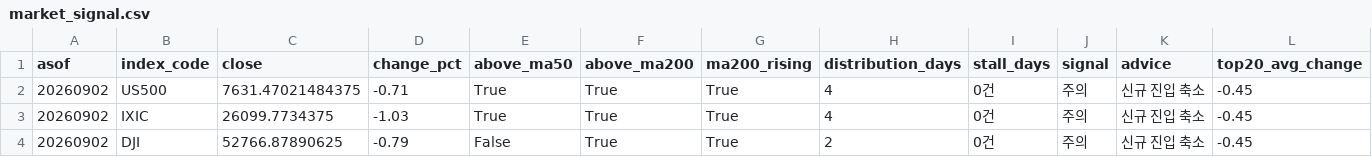
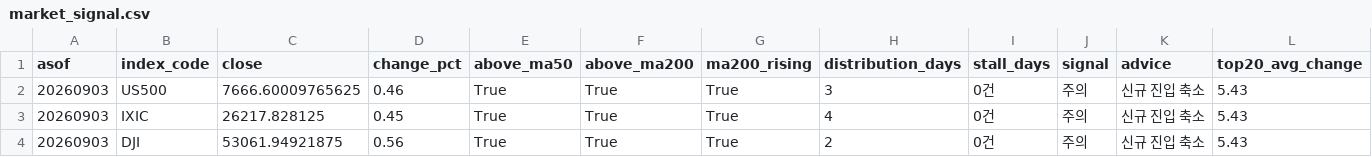
Before and after one commit to curry1004angel/us-stock-data, a CSV file: data/screener/market_signal.csv, drawn as a sheet.

```diff
--- a/data/screener/market_signal.csv
+++ b/data/screener/market_signal.csv
@@ -1,4 +1,4 @@
 asof,index_code,close,change_pct,above_ma50,above_ma200,ma200_rising,distribution_days,stall_days,signal,advice,top20_avg_change
-20260902,US500,7631.47021484375,-0.71,True,True,True,4,0건,주의,신규 진입 축소,-0.45
-20260902,IXIC,26099.7734375,-1.03,True,True,True,4,0건,주의,신규 진입 축소,-0.45
-20260902,DJI,52766.87890625,-0.79,False,True,True,2,0건,주의,신규 진입 축소,-0.45
+20260903,US500,7666.60009765625,0.46,True,True,True,3,0건,주의,신규 진입 축소,5.43
+20260903,IXIC,26217.828125,0.45,True,True,True,4,0건,주의,신규 진입 축소,5.43
+20260903,DJI,53061.94921875,0.56,True,True,True,2,0건,주의,신규 진입 축소,5.43
```
Also changed, not shown: data/screener/results.csv, 5 other files.
